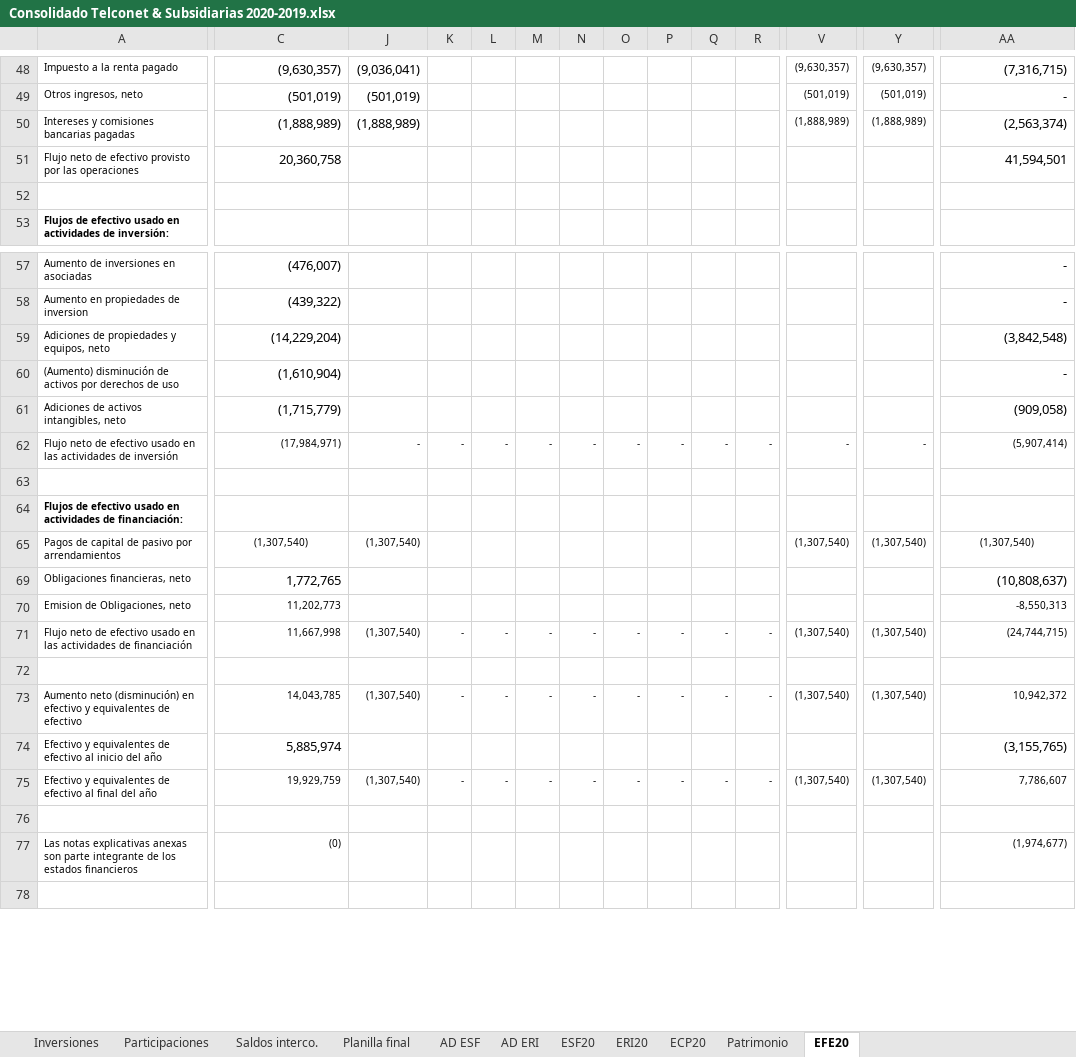
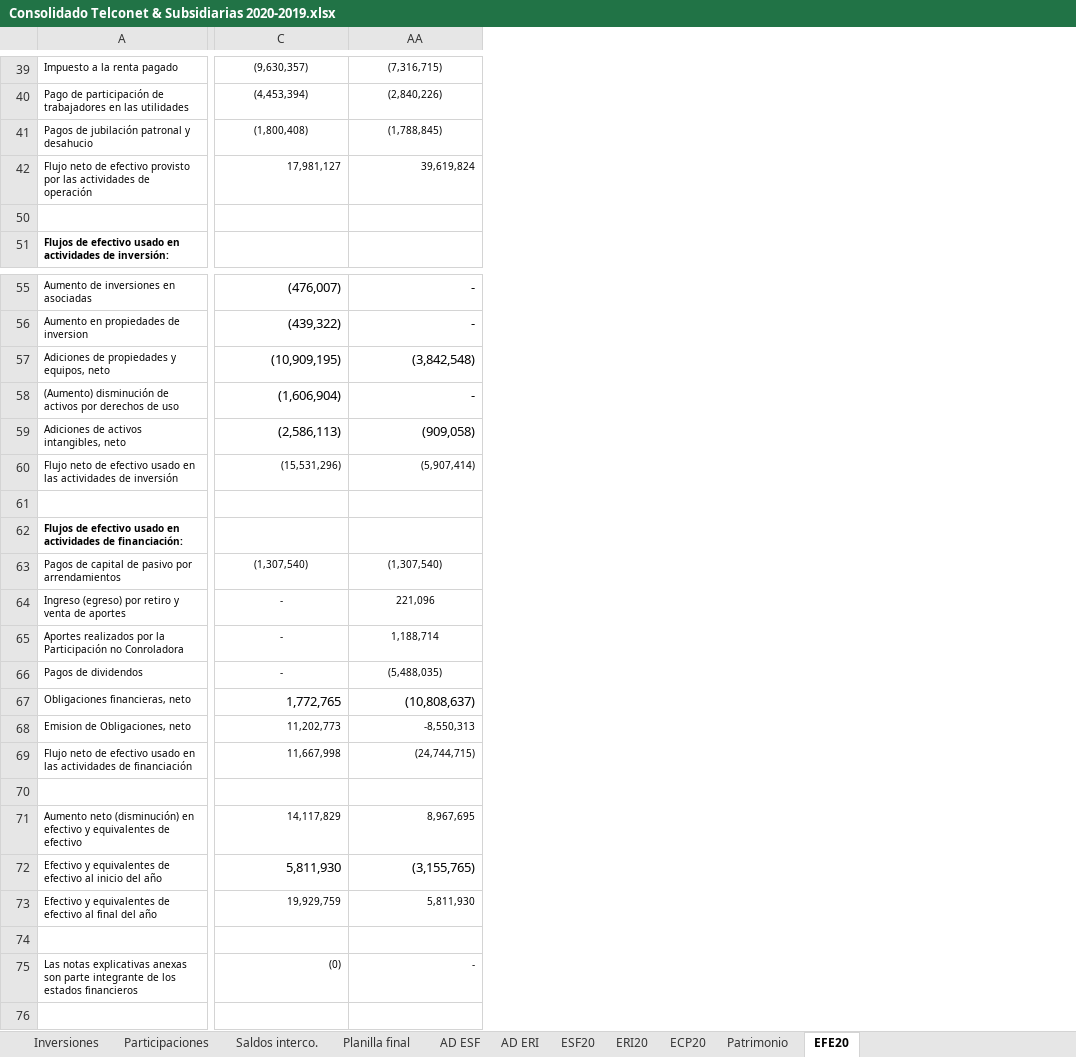
Before and after one commit to Carlosgustavoalmeida/consolidados, an Excel workbook: Consolidado Telconet & Subsidiarias 2020-2019.xlsx, sheet EFE20, drawn as a sheet; only a part is shown, gaps mark what is left out; values as stored, in another font and other column widths than the file's, no borders; removed rows and columns are numbered as before the commit, all else as after; rows hold the shown columns only; the diff covers the shown part only; the diff names each change by its address in the sheet, - before the commit and + after, or states it on an @@ line.

Commit message:
Actualizacion
Flujos de caja, meodo indirecto

```diff
--- a/Consolidado Telconet & Subsidiarias 2020-2019.xlsx (sheet EFE20)
+++ b/Consolidado Telconet & Subsidiarias 2020-2019.xlsx (sheet EFE20)
@@ column J hidden, row 48: (9,036,041); rows 62-75: - |  |  | (1,307,540) |  |  | (1,307,540) |  | (1,307,540) |  | (1,307,540) @@
@@ column K hidden, rows 62-75: - |  |  |  |  |  | - |  | - |  | - @@
@@ column L hidden, rows 62-75: - |  |  |  |  |  | - |  | - |  | - @@
@@ column M hidden, rows 62-75: - |  |  |  |  |  | - |  | - |  | - @@
@@ column N hidden, rows 62-75: - |  |  |  |  |  | - |  | - |  | - @@
@@ column O hidden, rows 62-75: - |  |  |  |  |  | - |  | - |  | - @@
@@ column P hidden, rows 62-75: - |  |  |  |  |  | - |  | - |  | - @@
@@ column Q hidden, rows 62-75: - |  |  |  |  |  | - |  | - |  | - @@
@@ column R hidden, rows 62-75: - |  |  |  |  |  | - |  | - |  | - @@
@@ column V hidden, row 48: (9,630,357); rows 62-75: - |  |  | (1,307,540) |  |  | (1,307,540) |  | (1,307,540) |  | (1,307,540) @@
@@ column Y hidden, row 48: (9,630,357); rows 62-75: - |  |  | (1,307,540) |  |  | (1,307,540) |  | (1,307,540) |  | (1,307,540) @@
@@ C39 text size: smaller, alignment: right → center @@
@@ AA39 text size: smaller, alignment: right → center @@
-row 49: Otros ingresos, neto | (501,019) | (501,019) |  |  |  |  |  |  |  |  | (501,019) | (501,019) | -
-row 50: Intereses y comisiones bancarias pagadas | (1,888,989) | (1,888,989) |  |  |  |  |  |  |  |  | (1,888,989) | (1,888,989) | (2,563,374)
@@ row 51 hidden: Flujo neto de efectivo provisto por las operaciones | 20,360,758 |  |  |  |  |  |  |  |  |  |  |  | 41,594,501 @@
+row 40: Pago de participación de trabajadores en las utilidades | (4,453,394) | (2,840,226)
+row 41: Pagos de jubilación patronal y desahucio | (1,800,408) | (1,788,845)
+row 42: Flujo neto de efectivo provisto por las actividades de operación | 17,981,127 | 39,619,824
-C57: (14,229,204)
+C57: (10,909,195)
-C58: (1,610,904)
+C58: (1,606,904)
-C59: (1,715,779)
+C59: (2,586,113)
-C60: (17,984,971)
+C60: (15,531,296)
@@ row 64 unhidden: Ingreso (egreso) por retiro y venta de aportes | - | 221,096 @@
@@ row 65 unhidden: Aportes realizados por la Participación no Conroladora | - | 1,188,714 @@
@@ row 66 unhidden: Pagos de dividendos | - | (5,488,035) @@
-C71: 14,043,785
+C71: 14,117,829
-AA71: 10,942,372
+AA71: 8,967,695
-C72: 5,885,974
+C72: 5,811,930
-AA73: 7,786,607
+AA73: 5,811,930
-AA75: (1,974,677)
+AA75: -
```
Also changed, not shown: 32 added rows, 3 hidden or unhidden rows, 6 removed columns and 1 edited cell elsewhere in this sheet, sheet ESF20, sheet Planilla final, formulas that keep their value, hidden cells, 2 other files.
